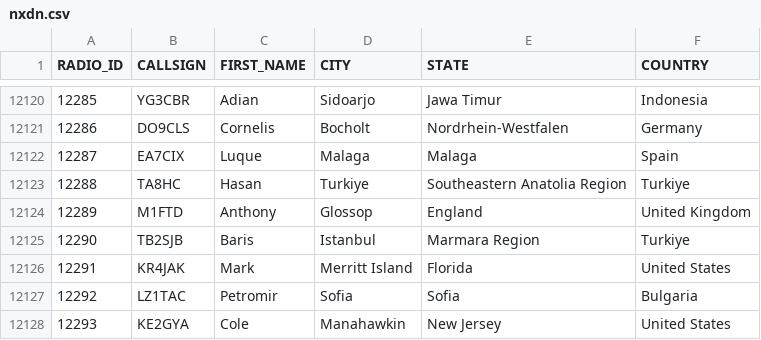
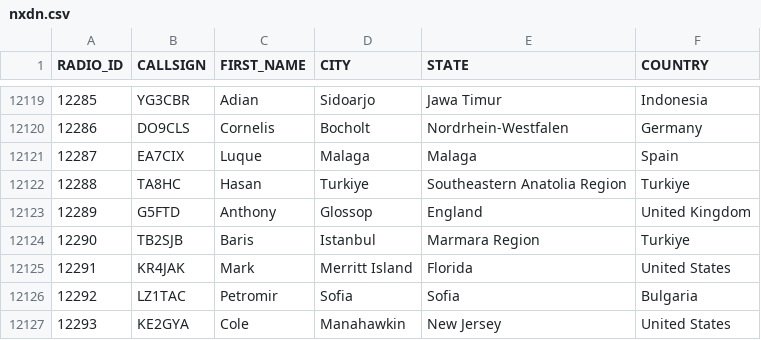
Before and after one commit to DMR-Database/dmr-database-appdata, a CSV file: nxdn.csv, drawn as a sheet; only a part is shown, gaps mark what is left out; the diff covers the shown part only.

```diff
--- a/nxdn.csv
+++ b/nxdn.csv
@@ -12123,3 +12122,3 @@ RADIO_ID,CALLSIGN,FIRST_NAME,CITY,STATE,COUNTRY
 12288,TA8HC,Hasan,Turkiye,Southeastern Anatolia Region,Turkiye
-12289,M1FTD,Anthony,Glossop,England,United Kingdom
+12289,G5FTD,Anthony,Glossop,England,United Kingdom
 12290,TB2SJB,Baris,Istanbul,Marmara Region,Turkiye
```
Also changed, not shown: 9 added rows and 3 removed rows elsewhere in this file, 6 other files.
